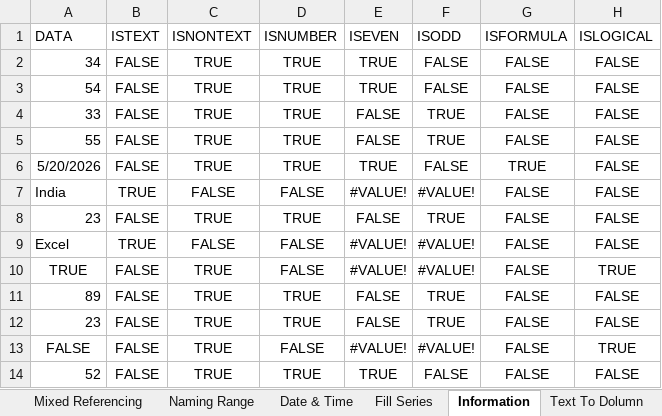
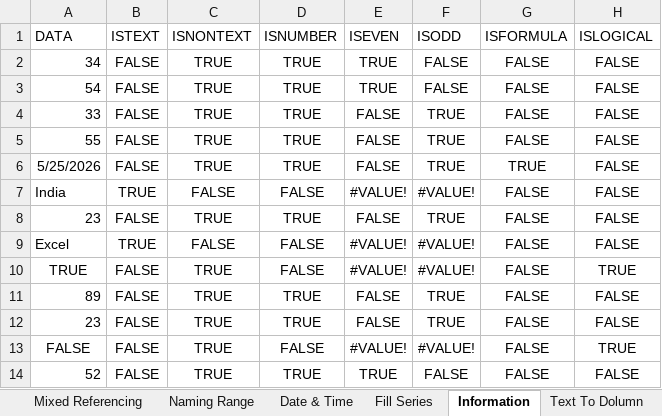
Before and after one commit to varunesharasu/Excel, an Excel workbook: Basic Operations/Basic Practise File.xlsx, sheet Information, drawn as a sheet; values as stored, in another font and other column widths than the file's, no borders; the diff names each change by its address in the sheet, - before the commit and + after, or states it on an @@ line.

```diff
--- a/Basic Operations/Basic Practise File.xlsx (sheet Information)
+++ b/Basic Operations/Basic Practise File.xlsx (sheet Information)
-A6 (DATA): 5/20/2026
+A6 (DATA): 5/25/2026
-E6 (ISEVEN): TRUE
+E6 (ISEVEN): FALSE
-F6 (ISODD): FALSE
+F6 (ISODD): TRUE
```
Also changed, not shown: sheet Date & Time, sheet Fill Series, sheet Paste Special Operations.
